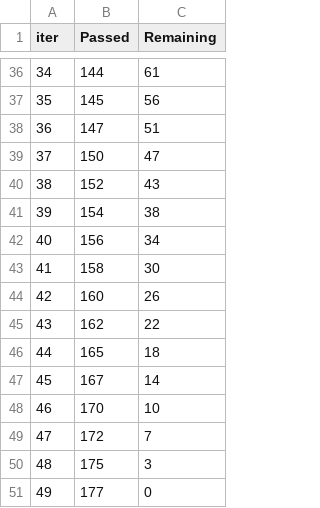
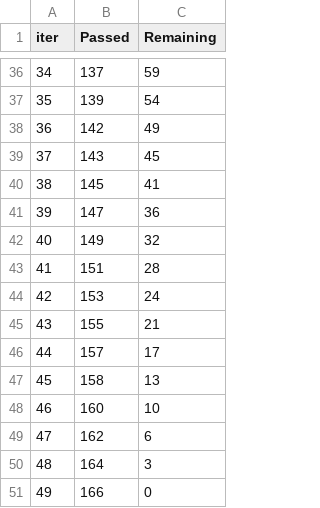
Before and after one commit to Deepak-Marichi/python-101, a TSV file: CatBoost/catboost_info/time_left.tsv, drawn as a sheet; only a part is shown, gaps mark what is left out; the diff covers the shown part only.

```diff
--- a/CatBoost/catboost_info/time_left.tsv
+++ b/CatBoost/catboost_info/time_left.tsv
@@ -36,16 +36,16 @@ iter	Passed	Remaining
-34	144	61
-35	145	56
-36	147	51
-37	150	47
-38	152	43
-39	154	38
-40	156	34
-41	158	30
-42	160	26
-43	162	22
-44	165	18
-45	167	14
-46	170	10
-47	172	7
-48	175	3
-49	177	0
+34	137	59
+35	139	54
+36	142	49
+37	143	45
+38	145	41
+39	147	36
+40	149	32
+41	151	28
+42	153	24
+43	155	21
+44	157	17
+45	158	13
+46	160	10
+47	162	6
+48	164	3
+49	166	0
```
Also changed, not shown: 64 edited cells elsewhere in this file, 5 other files.
